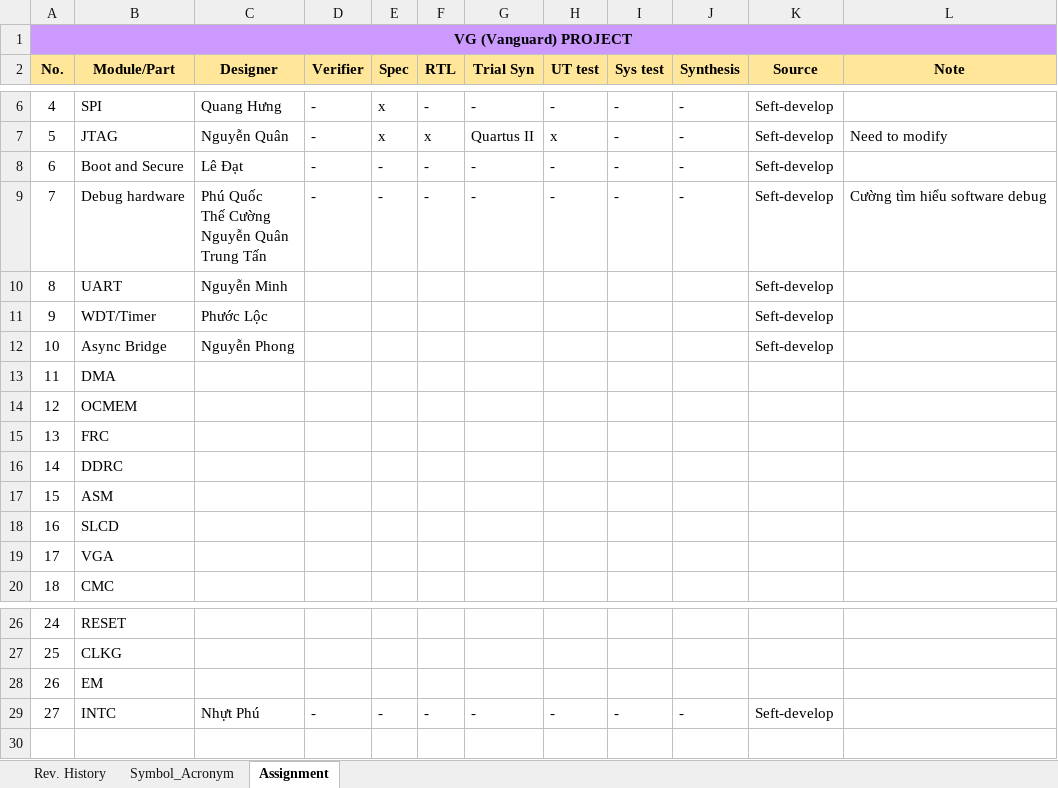
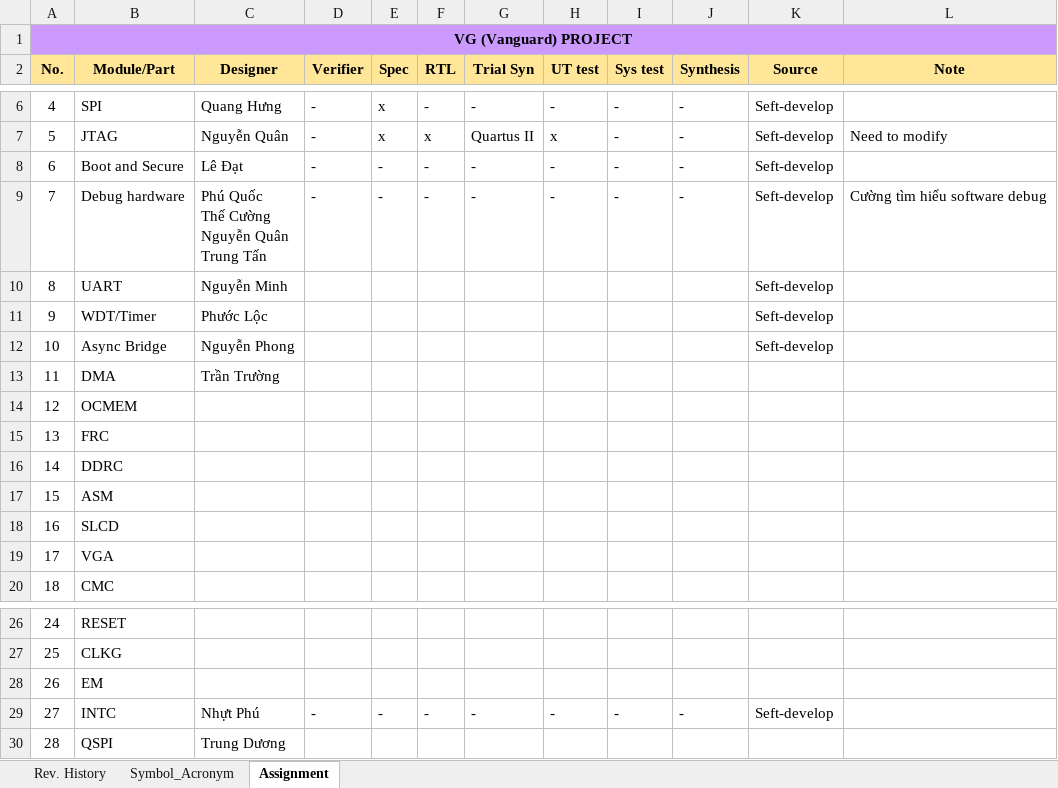
Before and after one commit to nguyenquanicd/VG_Specification, an Excel workbook: 001_General_Spec/VG_Oveview_Information.xlsx, sheet Assignment, drawn as a sheet; only a part is shown, gaps mark what is left out; values as stored, in another font and other column widths than the file's, no borders; conditional formats not drawn; the diff names each change by its address in the sheet, - before the commit and + after, or states it on an @@ line.

Commit message:
Update VG_Oveview_Information.xlsx

```diff
--- a/001_General_Spec/VG_Oveview_Information.xlsx (sheet Assignment)
+++ b/001_General_Spec/VG_Oveview_Information.xlsx (sheet Assignment)
-C13 (Designer): (empty)
+C13 (Designer): Trần Trường
+row 30: 28 | QSPI | Trung Dương
```
